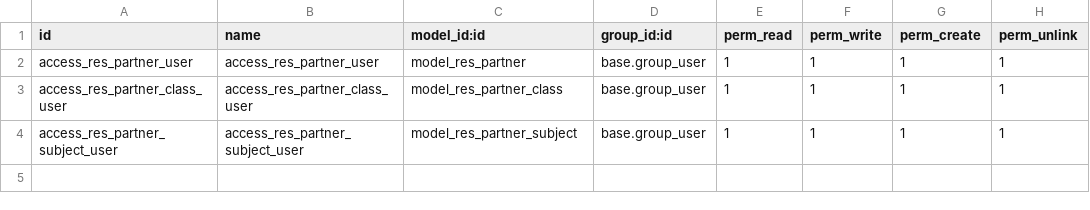
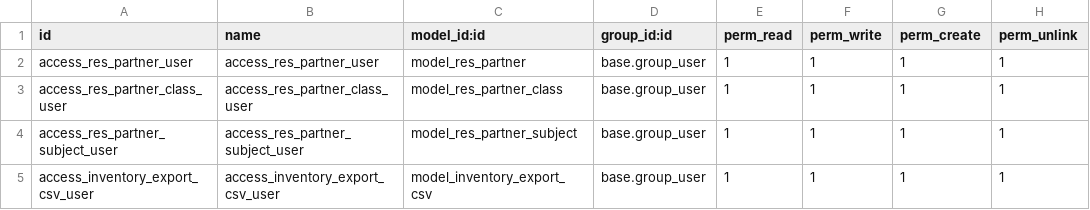
Before and after one commit to ngoctam033/DTP_0, a CSV file: dtp_addons/dtp_school_inventory/security/ir.model.access.csv, drawn as a sheet; the diff names each change by its address in the sheet, - before the commit and + after, or states it on an @@ line.

Commit message:
feat: Implement inventory export functionality to CSV with UI integration

```diff
--- a/dtp_addons/dtp_school_inventory/security/ir.model.access.csv
+++ b/dtp_addons/dtp_school_inventory/security/ir.model.access.csv
+row 5: access_inventory_export_csv_user | access_inventory_export_csv_user | model_inventory_export_csv | base.group_user | 1 | 1 | 1 | 1
```
Also changed, not shown: 6 other files.
